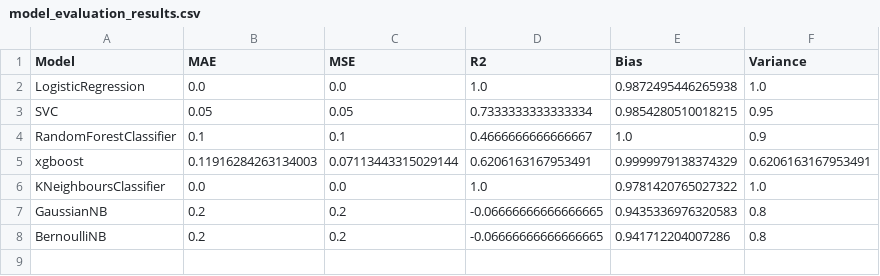
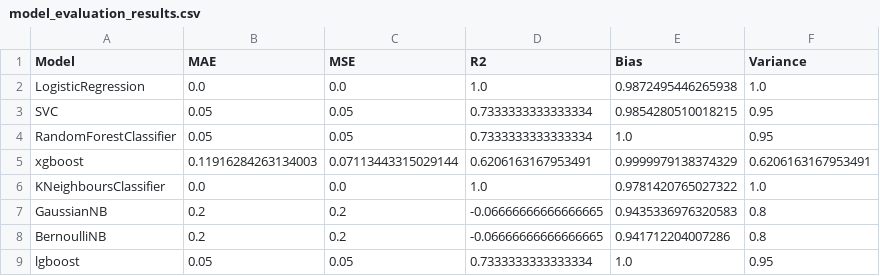
Before and after one commit to Pranaya142/Machine-Learning, a CSV file: BrestCancer/model_evaluation_results.csv, drawn as a sheet.

```diff
--- a/BrestCancer/model_evaluation_results.csv
+++ b/BrestCancer/model_evaluation_results.csv
@@ -3,3 +3,3 @@ LogisticRegression,0.0,0.0,1.0,0.9872495446265938,1.0
 SVC,0.05,0.05,0.7333333333333334,0.9854280510018215,0.95
-RandomForestClassifier,0.1,0.1,0.4666666666666667,1.0,0.9
+RandomForestClassifier,0.05,0.05,0.7333333333333334,1.0,0.95
 xgboost,0.11916284263134003,0.07113443315029144,0.6206163167953491,0.9999979138374329,0.6206163167953491
@@ -8 +8,2 @@ GaussianNB,0.2,0.2,-0.06666666666666665,0.9435336976320583,0.8
 BernoulliNB,0.2,0.2,-0.06666666666666665,0.941712204007286,0.8
+lgboost,0.05,0.05,0.7333333333333334,1.0,0.95
```
Also changed, not shown: 9 other files.
